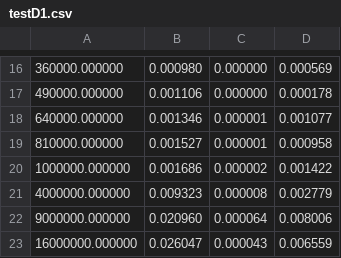
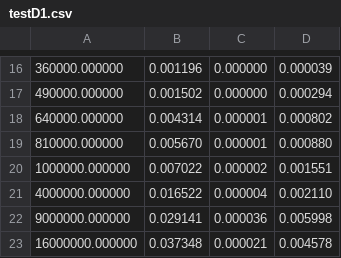
Before and after one commit to ChrisIrvine/DSA_CWK2, a CSV file: DSA_CWK2/testD1.csv, drawn as a sheet; only a part is shown, gaps mark what is left out; the diff covers the shown part only.

```diff
--- a/DSA_CWK2/testD1.csv
+++ b/DSA_CWK2/testD1.csv
@@ -16,8 +16,8 @@
-"360000.000000","0.000980","0.000000","0.000569",
-"490000.000000","0.001106","0.000000","0.000178",
-"640000.000000","0.001346","0.000001","0.001077",
-"810000.000000","0.001527","0.000001","0.000958",
-"1000000.000000","0.001686","0.000002","0.001422",
-"4000000.000000","0.009323","0.000008","0.002779",
-"9000000.000000","0.020960","0.000064","0.008006",
-"16000000.000000","0.026047","0.000043","0.006559",
+"360000.000000","0.001196","0.000000","0.000039",
+"490000.000000","0.001502","0.000000","0.000294",
+"640000.000000","0.004314","0.000001","0.000802",
+"810000.000000","0.005670","0.000001","0.000880",
+"1000000.000000","0.007022","0.000002","0.001551",
+"4000000.000000","0.016522","0.000004","0.002110",
+"9000000.000000","0.029141","0.000036","0.005998",
+"16000000.000000","0.037348","0.000021","0.004578",
```
Also changed, not shown: 33 edited cells elsewhere in this file, DSA_CWK2/testD.csv, DSA_CWK2/testD2.csv, 9 other files.
